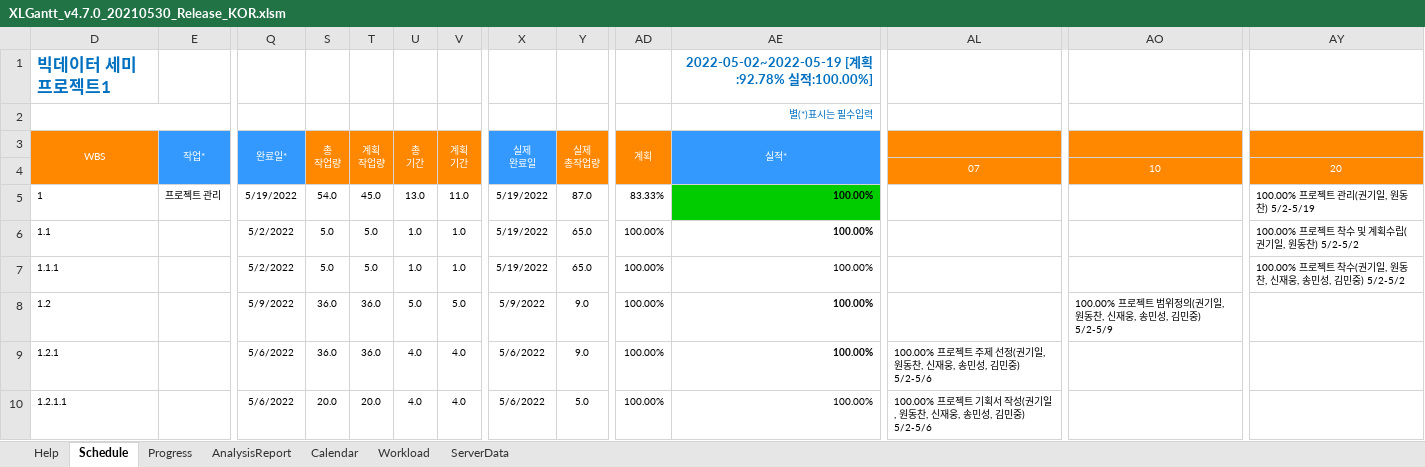
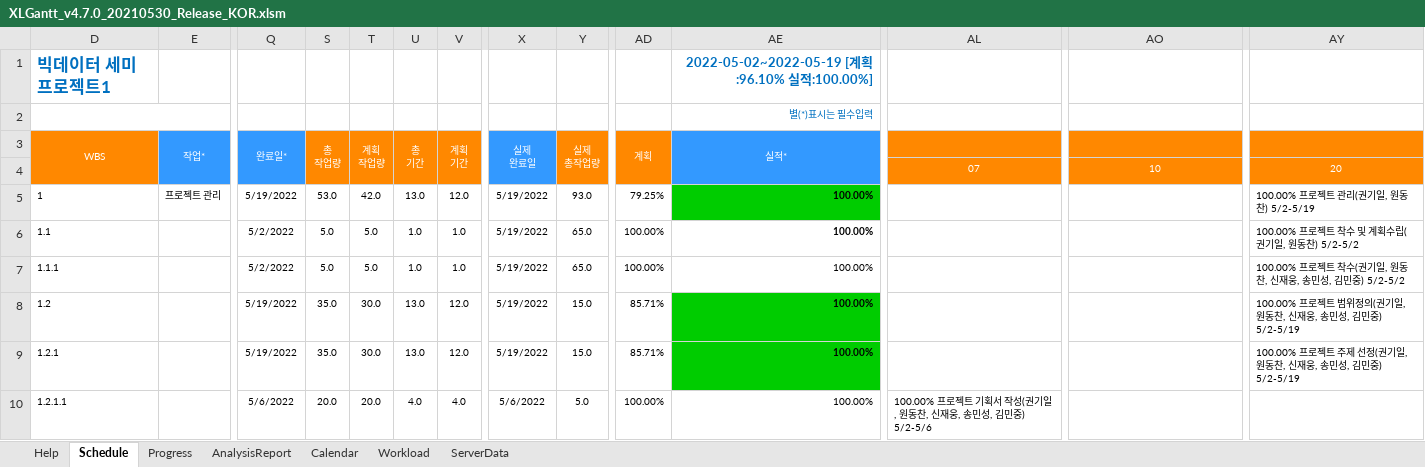
Before and after one commit to Ukjang/Mulcam_SEMI_PJT, an Excel workbook: XLGantt_v4.7.0_20210530_Release_KOR.xlsm, sheet Schedule, drawn as a sheet; only a part is shown, gaps mark what is left out; values as stored, in another font and other column widths than the file's, no borders; charts and pictures and conditional formats not drawn; the diff covers the shown part only; the diff names each change by its address in the sheet, - before the commit and + after, or states it on an @@ line.

Commit message:
간트 차트에 ppt 준비 공정 추가

```diff
--- a/XLGantt_v4.7.0_20210530_Release_KOR.xlsm (sheet Schedule)
+++ b/XLGantt_v4.7.0_20210530_Release_KOR.xlsm (sheet Schedule)
-AE1 (실적*): 2022-05-02~2022-05-19 [계획:92.78% 실적:100.00%]
+AE1 (실적*): 2022-05-02~2022-05-19 [계획:96.10% 실적:100.00%]
-S5 (총 작업량): 54.0
+S5 (총 작업량): 53.0
-T5 (계획 작업량): 45.0
+T5 (계획 작업량): 42.0
-V5 (계획 기간): 11.0
+V5 (계획 기간): 12.0
-Y5 (실제 총작업량): 87.0
+Y5 (실제 총작업량): 93.0
-AD5 (계획): 83.33%
+AD5 (계획): 79.25%
-Q8 (완료일*): 5/9/2022
+Q8 (완료일*): 5/19/2022
-S8:S9 (총 작업량): 36.0
+S8:S9 (총 작업량): 35.0
-T8:T9 (계획 작업량): 36.0
+T8:T9 (계획 작업량): 30.0
-U8 (총 기간): 5.0
+U8 (총 기간): 13.0
-V8 (계획 기간): 5.0
+V8 (계획 기간): 12.0
-X8 (실제 완료일): 5/9/2022
+X8 (실제 완료일): 5/19/2022
-Y8:Y9 (실제 총작업량): 9.0
+Y8:Y9 (실제 총작업량): 15.0
-AD8:AD9 (계획): 100.00%
+AD8:AD9 (계획): 85.71%
-AE8:AE9 fill: none
+AE8:AE9 fill: #00CC00
-AO8: 100.00% 프로젝트 범위정의(권기일, 원동찬, 신재웅, 송민성, 김민중) 5/2-5/9
+AO8: (empty)
-AY8: (empty)
+AY8: 100.00% 프로젝트 범위정의(권기일, 원동찬, 신재웅, 송민성, 김민중) 5/2-5/19
-Q9 (완료일*): 5/6/2022
+Q9 (완료일*): 5/19/2022
-U9 (총 기간): 4.0
+U9 (총 기간): 13.0
-V9 (계획 기간): 4.0
+V9 (계획 기간): 12.0
-X9 (실제 완료일): 5/6/2022
+X9 (실제 완료일): 5/19/2022
-AL9: 100.00% 프로젝트 주제 선정(권기일, 원동찬, 신재웅, 송민성, 김민중) 5/2-5/6
+AL9: (empty)
-AY9: (empty)
+AY9: 100.00% 프로젝트 주제 선정(권기일, 원동찬, 신재웅, 송민성, 김민중) 5/2-5/19
```
Also changed, not shown: 1 added row, 56 edited cells and cell formats elsewhere in this sheet, sheet Progress, formulas that keep their value, hidden cells, charts or pictures.
